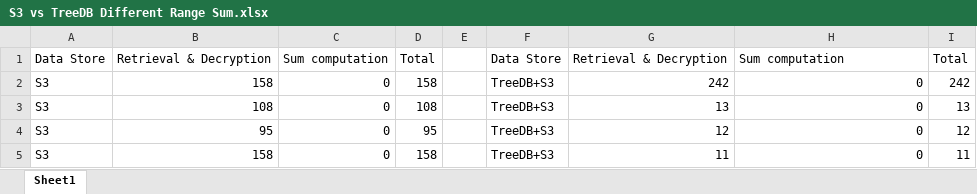
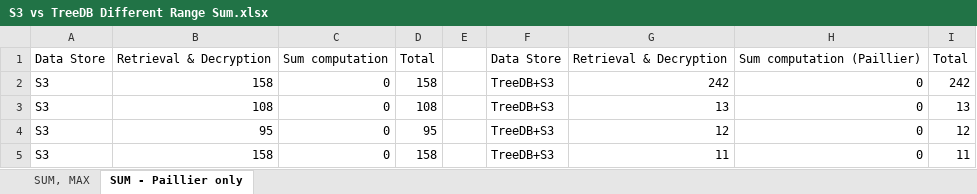
Before and after one commit to michelkaporin/solitude, an Excel workbook: analysis/S3 vs TreeDB Different Range Sum.xlsx, sheet SUM - Paillier only, drawn as a sheet; only a part is shown; values as stored, in another font and other column widths than the file's, no borders; charts and pictures not drawn; the diff names each change by its address in the sheet, - before the commit and + after, or states it on an @@ line.

Commit message:
Added sum and max logs for Paillier, EC ElGamal, ORE, OPE

```diff
--- a/analysis/S3 vs TreeDB Different Range Sum.xlsx (sheet SUM - Paillier only)
+++ b/analysis/S3 vs TreeDB Different Range Sum.xlsx (sheet SUM - Paillier only)
-sheet tab: Sheet1
+sheet tab: SUM - Paillier only
+sheet tab: SUM, MAX
-H1: Sum computation
+H1: Sum computation (Paillier)
```
Also changed, not shown: charts or pictures, analysis/S3 vs TreeDB Whole Range Sum.xlsx, 2 other files.
